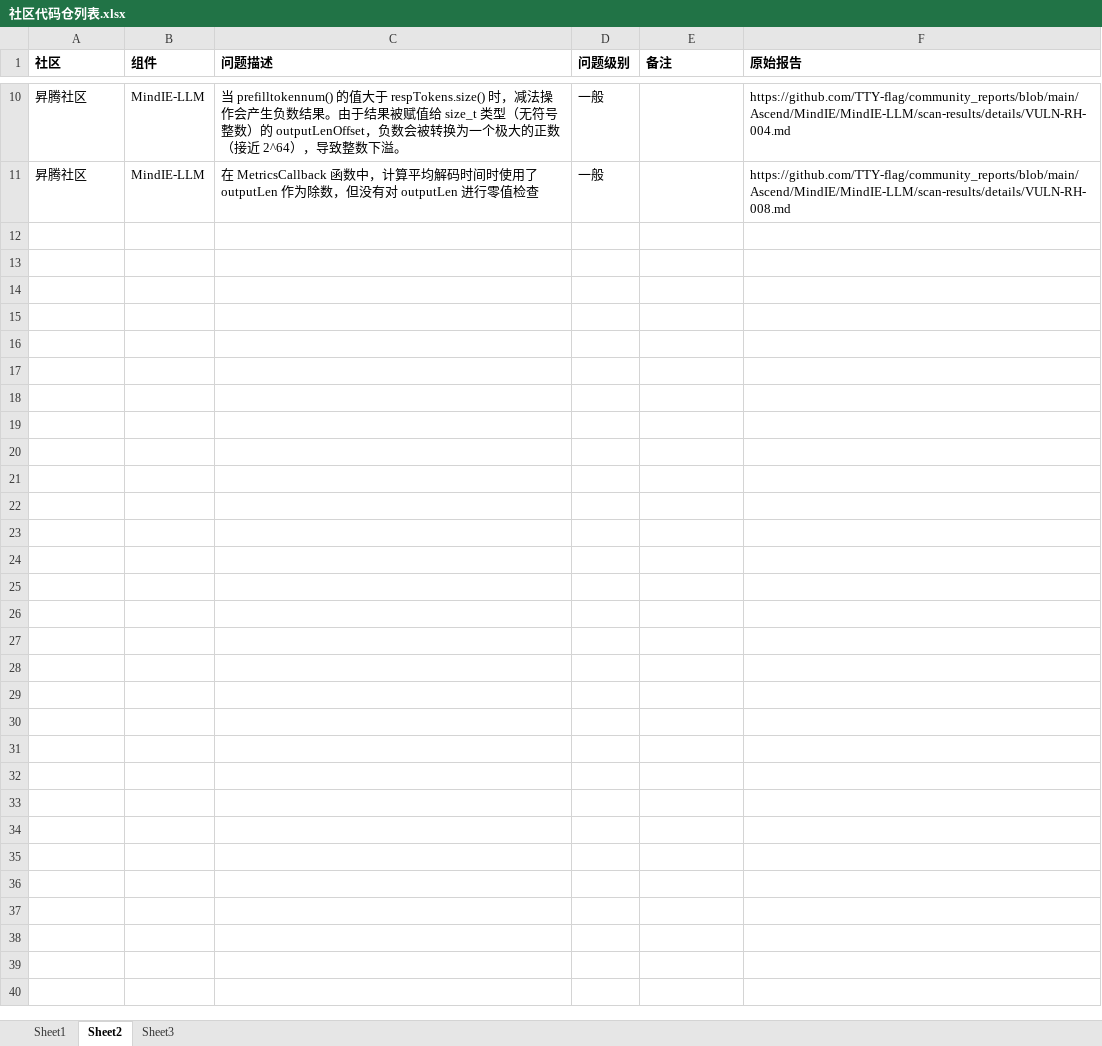
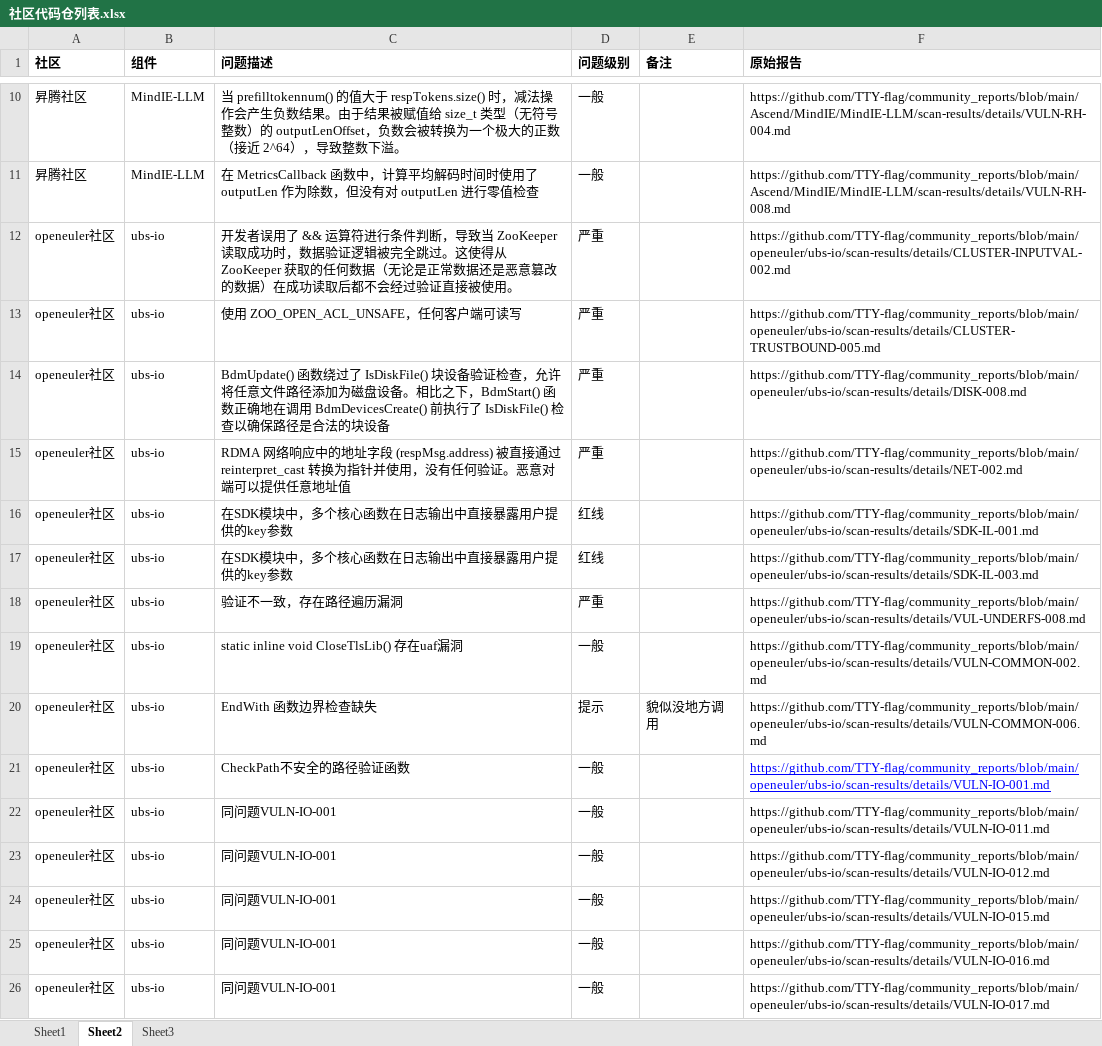
Before and after one commit to TTY-flag/community_reports, an Excel workbook: 社区代码仓列表.xlsx, sheet Sheet2, drawn as a sheet; only a part is shown, gaps mark what is left out; values as stored, in another font and other column widths than the file's, no borders; the diff names each change by its address in the sheet, - before the commit and + after, or states it on an @@ line.

Commit message:
'upload'

```diff
--- a/社区代码仓列表.xlsx (sheet Sheet2)
+++ b/社区代码仓列表.xlsx (sheet Sheet2)
+row 12: openeuler社区 | ubs-io | 开发者误用了 && 运算符进行条件判断，导致当 ZooKeeper 读取成功时，数据验证逻辑被完全跳过。这使得从 ZooKeeper 获取的任何数据（无论是正常数据还是恶意篡改的数据）在成功读取后都不会经过验证直接被使用。 | 严重 |  | https://github.com/TTY-flag/community_reports/blob/main/openeuler/ubs-io/scan-results/details/CLUSTER-INPUTVAL-002.md
+row 13: openeuler社区 | ubs-io | 使用 ZOO_OPEN_ACL_UNSAFE，任何客户端可读写 | 严重 |  | https://github.com/TTY-flag/community_reports/blob/main/openeuler/ubs-io/scan-results/details/CLUSTER-TRUSTBOUND-005.md
+row 14: openeuler社区 | ubs-io | BdmUpdate() 函数绕过了 IsDiskFile() 块设备验证检查，允许将任意文件路径添加为磁盘设备。相比之下，BdmStart() 函数正确地在调用 BdmDevicesCreate() 前执行了 IsDiskFile() 检查以确保路径是合法的块设备 | 严重 |  | https://github.com/TTY-flag/community_reports/blob/main/openeuler/ubs-io/scan-results/details/DISK-008.md
+row 15: openeuler社区 | ubs-io | RDMA 网络响应中的地址字段 (respMsg.address) 被直接通过 reinterpret_cast 转换为指针并使用，没有任何验证。恶意对端可以提供任意地址值 | 严重 |  | https://github.com/TTY-flag/community_reports/blob/main/openeuler/ubs-io/scan-results/details/NET-002.md
+row 16: openeuler社区 | ubs-io | 在SDK模块中，多个核心函数在日志输出中直接暴露用户提供的key参数 | 红线 |  | https://github.com/TTY-flag/community_reports/blob/main/openeuler/ubs-io/scan-results/details/SDK-IL-001.md
+row 17: openeuler社区 | ubs-io | 在SDK模块中，多个核心函数在日志输出中直接暴露用户提供的key参数 | 红线 |  | https://github.com/TTY-flag/community_reports/blob/main/openeuler/ubs-io/scan-results/details/SDK-IL-003.md
+row 18: openeuler社区 | ubs-io | 验证不一致，存在路径遍历漏洞 | 严重 |  | https://github.com/TTY-flag/community_reports/blob/main/openeuler/ubs-io/scan-results/details/VUL-UNDERFS-008.md
+row 19: openeuler社区 | ubs-io | static inline void CloseTlsLib() 存在uaf漏洞 | 一般 |  | https://github.com/TTY-flag/community_reports/blob/main/openeuler/ubs-io/scan-results/details/VULN-COMMON-002.md
+row 20: openeuler社区 | ubs-io | EndWith 函数边界检查缺失 | 提示 | 貌似没地方调用 | https://github.com/TTY-flag/community_reports/blob/main/openeuler/ubs-io/scan-results/details/VULN-COMMON-006.md
+row 21: openeuler社区 | ubs-io | CheckPath不安全的路径验证函数 | 一般 |  | https://github.com/TTY-flag/community_reports/blob/main/openeuler/ubs-io/scan-results/details/VULN-IO-001.md
+row 22: openeuler社区 | ubs-io | 同问题VULN-IO-001 | 一般 |  | https://github.com/TTY-flag/community_reports/blob/main/openeuler/ubs-io/scan-results/details/VULN-IO-011.md
+row 23: openeuler社区 | ubs-io | 同问题VULN-IO-001 | 一般 |  | https://github.com/TTY-flag/community_reports/blob/main/openeuler/ubs-io/scan-results/details/VULN-IO-012.md
+row 24: openeuler社区 | ubs-io | 同问题VULN-IO-001 | 一般 |  | https://github.com/TTY-flag/community_reports/blob/main/openeuler/ubs-io/scan-results/details/VULN-IO-015.md
+row 25: openeuler社区 | ubs-io | 同问题VULN-IO-001 | 一般 |  | https://github.com/TTY-flag/community_reports/blob/main/openeuler/ubs-io/scan-results/details/VULN-IO-016.md
+row 26: openeuler社区 | ubs-io | 同问题VULN-IO-001 | 一般 |  | https://github.com/TTY-flag/community_reports/blob/main/openeuler/ubs-io/scan-results/details/VULN-IO-017.md
```
